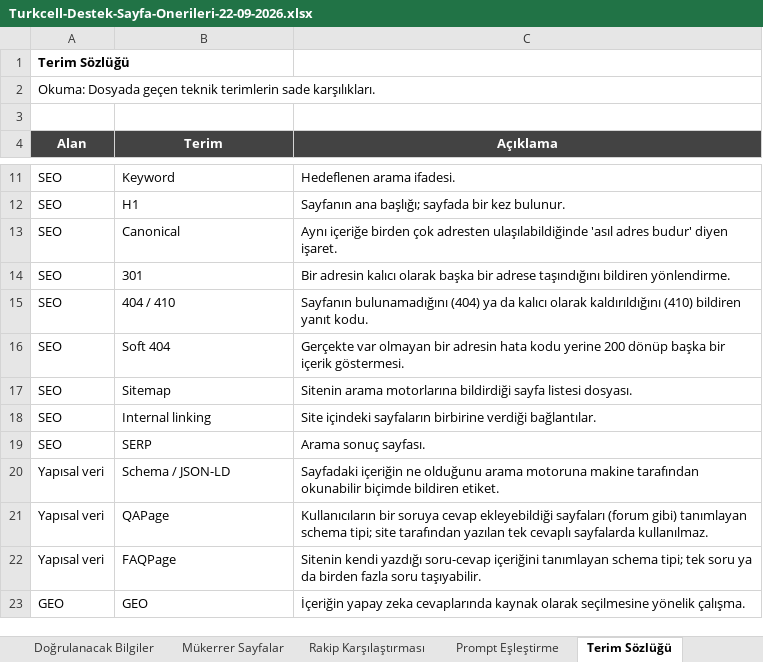
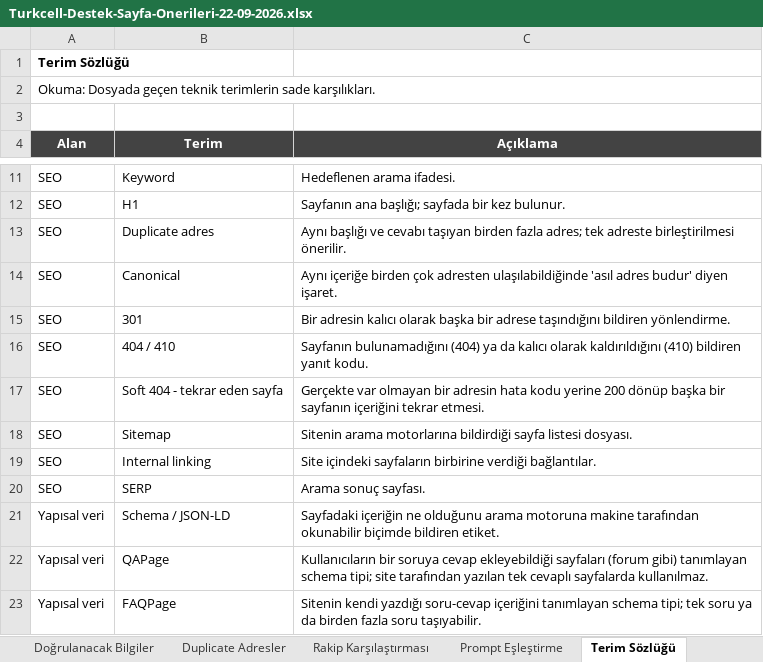
Before and after one commit to erdogan1ozdemir/turkcell-destek-sayfalari-raporu-ve-oneriler, an Excel workbook: Turkcell-Destek-Sayfa-Onerileri-22-09-2026.xlsx, sheet Terim Sözlüğü, drawn as a sheet; only a part is shown, gaps mark what is left out; the shorter side is filled out with more unchanged rows; values as stored, in another font and other column widths than the file's, no borders; addresses are those after the commit; the diff names each change by its address in the sheet, - before the commit and + after, or states it on an @@ line.

```diff
--- a/Turkcell-Destek-Sayfa-Onerileri-22-09-2026.xlsx (sheet Terim Sözlüğü)
+++ b/Turkcell-Destek-Sayfa-Onerileri-22-09-2026.xlsx (sheet Terim Sözlüğü)
-sheet tab: Mükerrer Sayfalar
+sheet tab: Duplicate Adresler
+row 13: SEO | Duplicate adres | Aynı başlığı ve cevabı taşıyan birden fazla adres; tek adreste birleştirilmesi önerilir.
-B17 (Terim): Soft 404
+B17 (Terim): Soft 404 - tekrar eden sayfa
-C17 (Açıklama): …başka bir içerik göstermesi.
+C17 (Açıklama): …başka bir sayfanın içeriğini tekrar etmesi.
```
Also changed, not shown: sheet Sitemap Dışı Adresler, sheet Talepler, sheet Özet, sheet Mevcut Sayfa Güçlendirme, sheet Yeni Sayfa Önerileri, sheet Duplicate Adresler, 2 other files.
